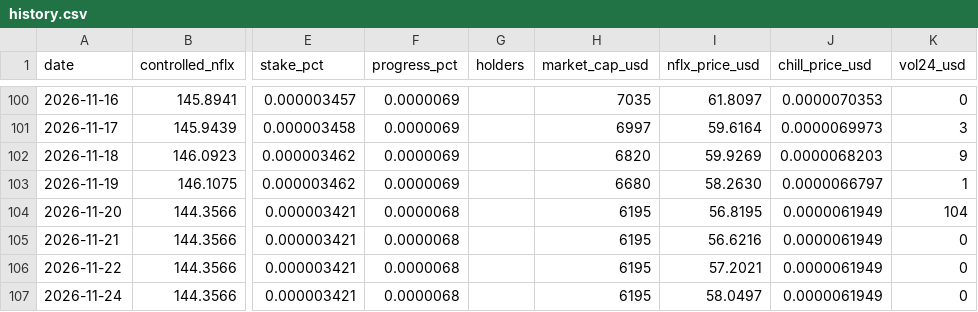
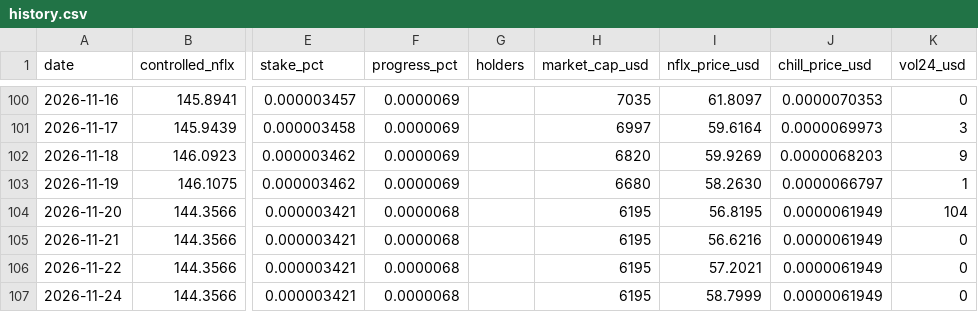
Before and after one commit to mavrkofficial/nflx-n-chill, a CSV file: daily-holder-report/history.csv, drawn as a sheet; only a part is shown, gaps mark what is left out; the diff names each change by its address in the sheet, - before the commit and + after, or states it on an @@ line.

Commit message:
chore: daily $CHILL shareholder report (2026-11-24)

```diff
--- a/daily-holder-report/history.csv
+++ b/daily-holder-report/history.csv
-I107 (nflx_price_usd): 58.0497
+I107 (nflx_price_usd): 58.7999
```
Also changed, not shown: 3 other files.
